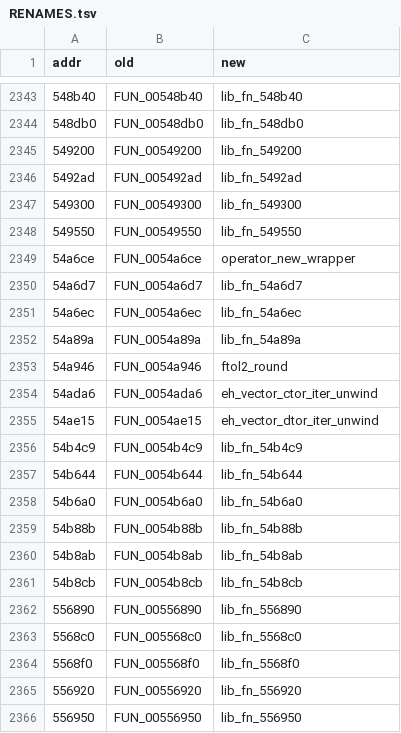
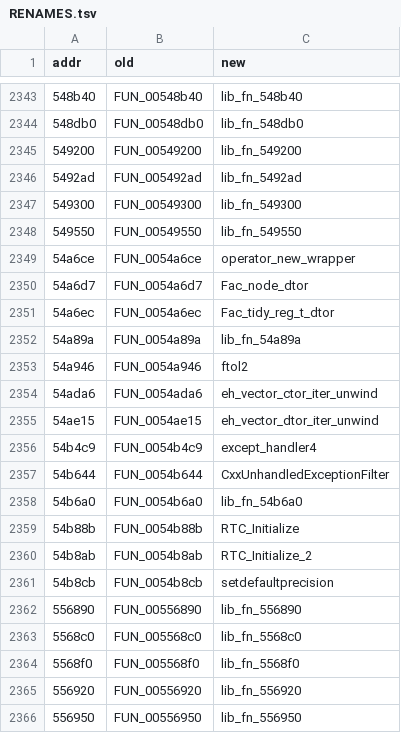
Before and after one commit to qad3n/CubeWorld-Reversal, a TSV file: server/RENAMES.tsv, drawn as a sheet; only a part is shown, gaps mark what is left out.

```diff
--- a/server/RENAMES.tsv
+++ b/server/RENAMES.tsv
@@ -2349,14 +2349,14 @@ addr	old	new
 54a6ce	FUN_0054a6ce	operator_new_wrapper
-54a6d7	FUN_0054a6d7	lib_fn_54a6d7
-54a6ec	FUN_0054a6ec	lib_fn_54a6ec
+54a6d7	FUN_0054a6d7	Fac_node_dtor
+54a6ec	FUN_0054a6ec	Fac_tidy_reg_t_dtor
 54a89a	FUN_0054a89a	lib_fn_54a89a
-54a946	FUN_0054a946	ftol2_round
+54a946	FUN_0054a946	ftol2
 54ada6	FUN_0054ada6	eh_vector_ctor_iter_unwind
 54ae15	FUN_0054ae15	eh_vector_dtor_iter_unwind
-54b4c9	FUN_0054b4c9	lib_fn_54b4c9
-54b644	FUN_0054b644	lib_fn_54b644
+54b4c9	FUN_0054b4c9	except_handler4
+54b644	FUN_0054b644	CxxUnhandledExceptionFilter
 54b6a0	FUN_0054b6a0	lib_fn_54b6a0
-54b88b	FUN_0054b88b	lib_fn_54b88b
-54b8ab	FUN_0054b8ab	lib_fn_54b8ab
-54b8cb	FUN_0054b8cb	lib_fn_54b8cb
+54b88b	FUN_0054b88b	RTC_Initialize
+54b8ab	FUN_0054b8ab	RTC_Initialize_2
+54b8cb	FUN_0054b8cb	setdefaultprecision
 556890	FUN_00556890	lib_fn_556890
```
Also changed, not shown: cube/RENAMES.tsv, 27 other files.
